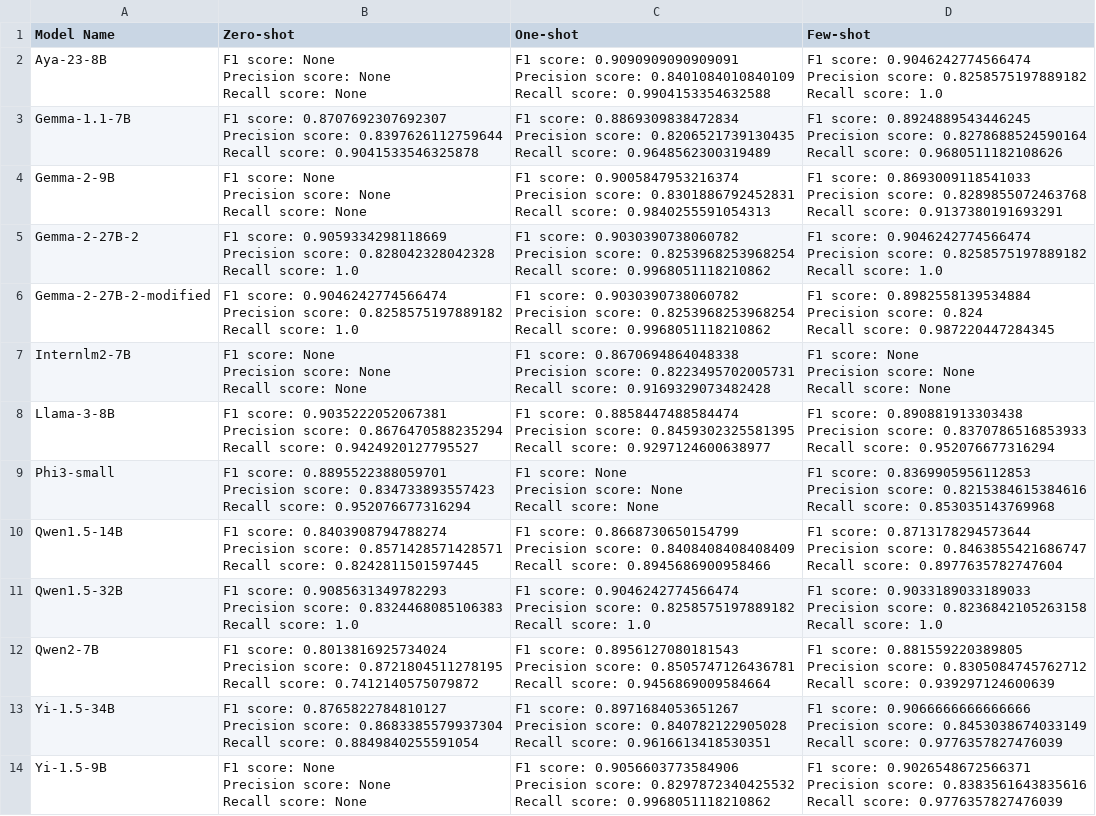
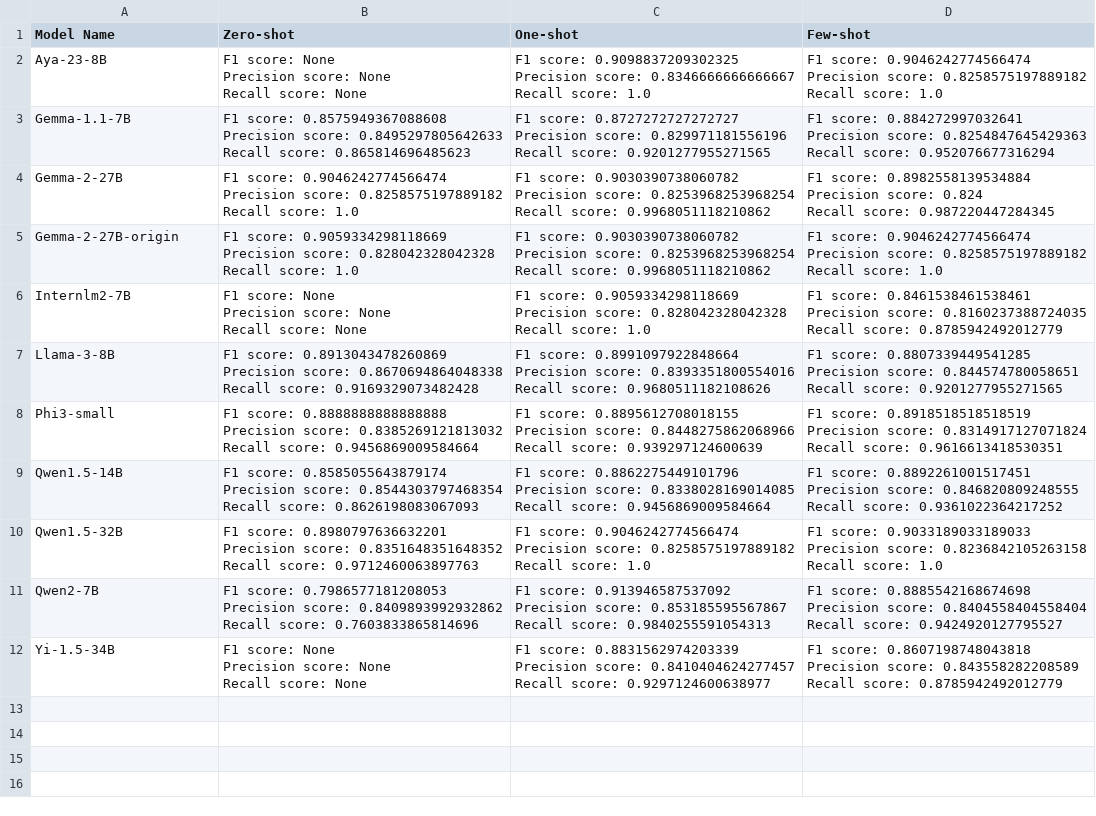
Before and after one commit to 2024-Surf-LLMarking/LLMarking, a CSV file: results/short/CPT/CPT.csv, drawn as a sheet; removed rows and columns are numbered as before the commit, all else as after; ↵ is a line break in a cell; the diff names each change by its address in the sheet, - before the commit and + after, or states it on an @@ line.

Commit message:
Updated CPT results under modified prompt

```diff
--- a/results/short/CPT/CPT.csv
+++ b/results/short/CPT/CPT.csv
-C2 (One-shot): F1 score: 0.9090909090909091 ↵ Precision score: 0.8401084010840109 ↵ Recall score: 0.9904153354632588
+C2 (One-shot): F1 score: 0.9098837209302325 ↵ Precision score: 0.8346666666666667 ↵ Recall score: 1.0
-B3 (Zero-shot): F1 score: 0.8707692307692307 ↵ Precision score: 0.8397626112759644 ↵ Recall score: 0.9041533546325878
+B3 (Zero-shot): F1 score: 0.8575949367088608 ↵ Precision score: 0.8495297805642633 ↵ Recall score: 0.865814696485623
-C3 (One-shot): F1 score: 0.8869309838472834 ↵ Precision score: 0.8206521739130435 ↵ Recall score: 0.9648562300319489
+C3 (One-shot): F1 score: 0.8727272727272727 ↵ Precision score: 0.829971181556196 ↵ Recall score: 0.9201277955271565
-D3 (Few-shot): F1 score: 0.8924889543446245 ↵ Precision score: 0.8278688524590164 ↵ Recall score: 0.9680511182108626
+D3 (Few-shot): F1 score: 0.884272997032641 ↵ Precision score: 0.8254847645429363 ↵ Recall score: 0.952076677316294
-row 4: Gemma-2-9B | F1 score: None ↵ Precision score: None ↵ Recall score: None | F1 score: 0.9005847953216374 ↵ Precision score: 0.8301886792452831 ↵ Recall score: 0.9840255591054313 | F1 score: 0.8693009118541033 ↵ Precision score: 0.8289855072463768 ↵ Recall score: 0.9137380191693291
+row 4: Gemma-2-27B | F1 score: 0.9046242774566474 ↵ Precision score: 0.8258575197889182 ↵ Recall score: 1.0 | F1 score: 0.9030390738060782 ↵ Precision score: 0.8253968253968254 ↵ Recall score: 0.9968051118210862 | F1 score: 0.8982558139534884 ↵ Precision score: 0.824 ↵ Recall score: 0.987220447284345
-A5 (Model Name): Gemma-2-27B-2
+A5 (Model Name): Gemma-2-27B-origin
-row 6: Gemma-2-27B-2-modified | F1 score: 0.9046242774566474 ↵ Precision score: 0.8258575197889182 ↵ Recall score: 1.0 | F1 score: 0.9030390738060782 ↵ Precision score: 0.8253968253968254 ↵ Recall score: 0.9968051118210862 | F1 score: 0.8982558139534884 ↵ Precision score: 0.824 ↵ Recall score: 0.987220447284345
-C6 (One-shot): F1 score: 0.8670694864048338 ↵ Precision score: 0.8223495702005731 ↵ Recall score: 0.9169329073482428
+C6 (One-shot): F1 score: 0.9059334298118669 ↵ Precision score: 0.828042328042328 ↵ Recall score: 1.0
-D6 (Few-shot): F1 score: None ↵ Precision score: None ↵ Recall score: None
+D6 (Few-shot): F1 score: 0.8461538461538461 ↵ Precision score: 0.8160237388724035 ↵ Recall score: 0.8785942492012779
-B7 (Zero-shot): F1 score: 0.9035222052067381 ↵ Precision score: 0.8676470588235294 ↵ Recall score: 0.9424920127795527
+B7 (Zero-shot): F1 score: 0.8913043478260869 ↵ Precision score: 0.8670694864048338 ↵ Recall score: 0.9169329073482428
-C7 (One-shot): F1 score: 0.8858447488584474 ↵ Precision score: 0.8459302325581395 ↵ Recall score: 0.9297124600638977
+C7 (One-shot): F1 score: 0.8991097922848664 ↵ Precision score: 0.8393351800554016 ↵ Recall score: 0.9680511182108626
-D7 (Few-shot): F1 score: 0.890881913303438 ↵ Precision score: 0.8370786516853933 ↵ Recall score: 0.952076677316294
+D7 (Few-shot): F1 score: 0.8807339449541285 ↵ Precision score: 0.844574780058651 ↵ Recall score: 0.9201277955271565
-B8 (Zero-shot): F1 score: 0.8895522388059701 ↵ Precision score: 0.834733893557423 ↵ Recall score: 0.952076677316294
+B8 (Zero-shot): F1 score: 0.8888888888888888 ↵ Precision score: 0.8385269121813032 ↵ Recall score: 0.9456869009584664
-C8 (One-shot): F1 score: None ↵ Precision score: None ↵ Recall score: None
+C8 (One-shot): F1 score: 0.8895612708018155 ↵ Precision score: 0.8448275862068966 ↵ Recall score: 0.939297124600639
-D8 (Few-shot): F1 score: 0.8369905956112853 ↵ Precision score: 0.8215384615384616 ↵ Recall score: 0.853035143769968
+D8 (Few-shot): F1 score: 0.8918518518518519 ↵ Precision score: 0.8314917127071824 ↵ Recall score: 0.9616613418530351
-B9 (Zero-shot): F1 score: 0.8403908794788274 ↵ Precision score: 0.8571428571428571 ↵ Recall score: 0.8242811501597445
+B9 (Zero-shot): F1 score: 0.8585055643879174 ↵ Precision score: 0.8544303797468354 ↵ Recall score: 0.8626198083067093
-C9 (One-shot): F1 score: 0.8668730650154799 ↵ Precision score: 0.8408408408408409 ↵ Recall score: 0.8945686900958466
+C9 (One-shot): F1 score: 0.8862275449101796 ↵ Precision score: 0.8338028169014085 ↵ Recall score: 0.9456869009584664
-D9 (Few-shot): F1 score: 0.8713178294573644 ↵ Precision score: 0.8463855421686747 ↵ Recall score: 0.8977635782747604
+D9 (Few-shot): F1 score: 0.8892261001517451 ↵ Precision score: 0.846820809248555 ↵ Recall score: 0.9361022364217252
-B10 (Zero-shot): F1 score: 0.9085631349782293 ↵ Precision score: 0.8324468085106383 ↵ Recall score: 1.0
+B10 (Zero-shot): F1 score: 0.8980797636632201 ↵ Precision score: 0.8351648351648352 ↵ Recall score: 0.9712460063897763
-B11 (Zero-shot): F1 score: 0.8013816925734024 ↵ Precision score: 0.8721804511278195 ↵ Recall score: 0.7412140575079872
+B11 (Zero-shot): F1 score: 0.7986577181208053 ↵ Precision score: 0.8409893992932862 ↵ Recall score: 0.7603833865814696
-C11 (One-shot): F1 score: 0.8956127080181543 ↵ Precision score: 0.8505747126436781 ↵ Recall score: 0.9456869009584664
+C11 (One-shot): F1 score: 0.913946587537092 ↵ Precision score: 0.853185595567867 ↵ Recall score: 0.9840255591054313
-D11 (Few-shot): F1 score: 0.881559220389805 ↵ Precision score: 0.8305084745762712 ↵ Recall score: 0.939297124600639
+D11 (Few-shot): F1 score: 0.8885542168674698 ↵ Precision score: 0.8404558404558404 ↵ Recall score: 0.9424920127795527
-B12 (Zero-shot): F1 score: 0.8765822784810127 ↵ Precision score: 0.8683385579937304 ↵ Recall score: 0.8849840255591054
+B12 (Zero-shot): F1 score: None ↵ Precision score: None ↵ Recall score: None
-C12 (One-shot): F1 score: 0.8971684053651267 ↵ Precision score: 0.840782122905028 ↵ Recall score: 0.9616613418530351
+C12 (One-shot): F1 score: 0.8831562974203339 ↵ Precision score: 0.8410404624277457 ↵ Recall score: 0.9297124600638977
-D12 (Few-shot): F1 score: 0.9066666666666666 ↵ Precision score: 0.8453038674033149 ↵ Recall score: 0.9776357827476039
+D12 (Few-shot): F1 score: 0.8607198748043818 ↵ Precision score: 0.843558282208589 ↵ Recall score: 0.8785942492012779
-row 14: Yi-1.5-9B | F1 score: None ↵ Precision score: None ↵ Recall score: None | F1 score: 0.9056603773584906 ↵ Precision score: 0.8297872340425532 ↵ Recall score: 0.9968051118210862 | F1 score: 0.9026548672566371 ↵ Precision score: 0.8383561643835616 ↵ Recall score: 0.9776357827476039
```
Also changed, not shown: 33 other files.
